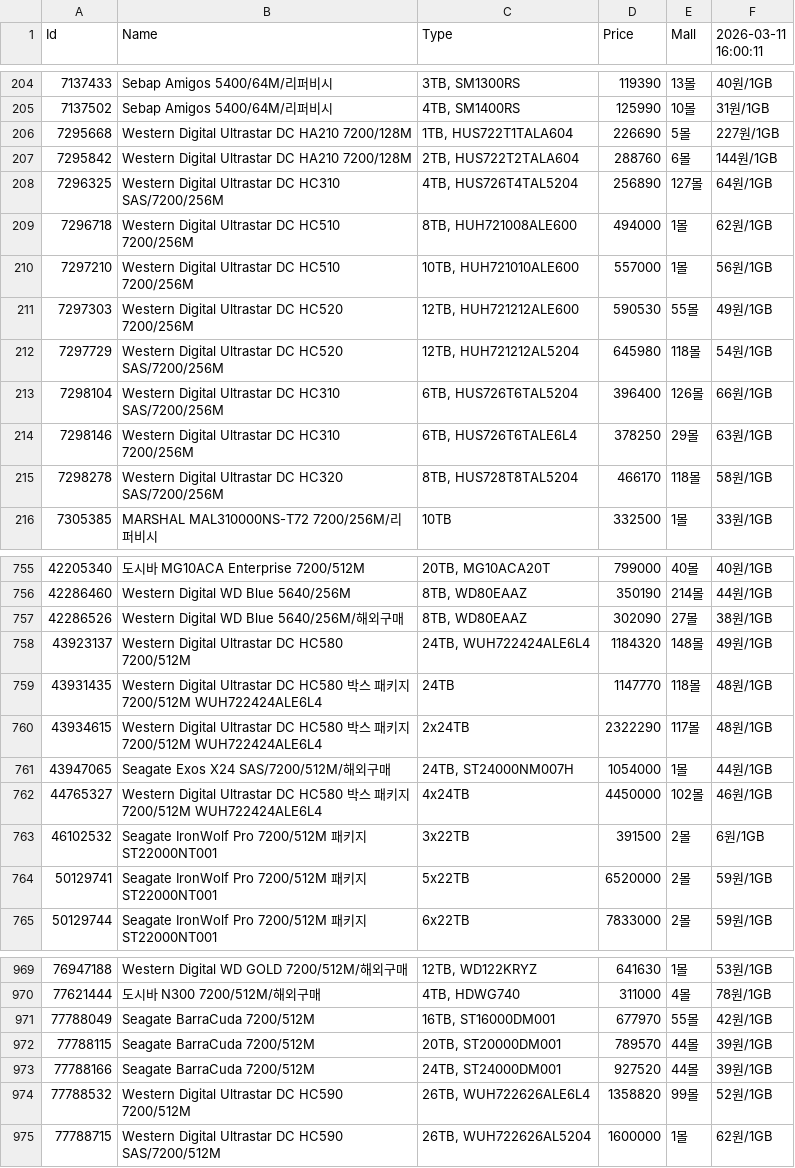
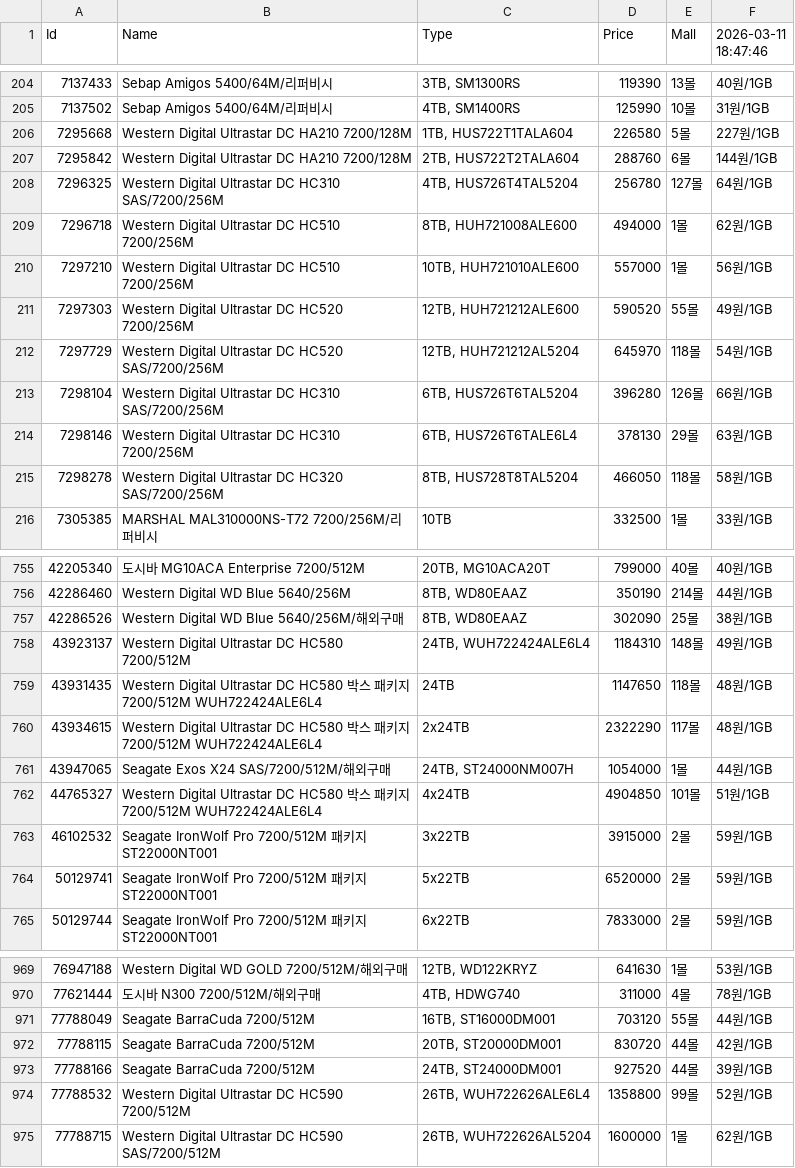
Before and after one commit to SSSSSSSSSSSSSSSSSSSSSSSSSSSSSSSSSSSSSun/Danawa-Crawler, a CSV file: crawl_data/HDD.csv, drawn as a sheet; only a part is shown, gaps mark what is left out; the diff covers the shown part only.

```diff
--- a/crawl_data/HDD.csv
+++ b/crawl_data/HDD.csv
@@ -1 +1 @@
-Id,Name,Type,Price,Mall,2026-03-11 16:00:11
+Id,Name,Type,Price,Mall,2026-03-11 18:47:46
@@ -205,12 +205,12 @@ Id,Name,Type,Price,Mall,2026-03-11 16:00:11
 7137502,Sebap Amigos 5400/64M/리퍼비시,"4TB, SM1400RS",125990,10몰,31원/1GB
-7295668,Western Digital Ultrastar DC HA210 7200/128M,"1TB, HUS722T1TALA604",226690,5몰,227원/1GB
+7295668,Western Digital Ultrastar DC HA210 7200/128M,"1TB, HUS722T1TALA604",226580,5몰,227원/1GB
 7295842,Western Digital Ultrastar DC HA210 7200/128M,"2TB, HUS722T2TALA604",288760,6몰,144원/1GB
-7296325,Western Digital Ultrastar DC HC310 SAS/7200/256M,"4TB, HUS726T4TAL5204",256890,127몰,64원/1GB
+7296325,Western Digital Ultrastar DC HC310 SAS/7200/256M,"4TB, HUS726T4TAL5204",256780,127몰,64원/1GB
 7296718,Western Digital Ultrastar DC HC510 7200/256M,"8TB, HUH721008ALE600",494000,1몰,62원/1GB
 7297210,Western Digital Ultrastar DC HC510 7200/256M,"10TB, HUH721010ALE600",557000,1몰,56원/1GB
-7297303,Western Digital Ultrastar DC HC520 7200/256M,"12TB, HUH721212ALE600",590530,55몰,49원/1GB
-7297729,Western Digital Ultrastar DC HC520 SAS/7200/256M,"12TB, HUH721212AL5204",645980,118몰,54원/1GB
-7298104,Western Digital Ultrastar DC HC310 SAS/7200/256M,"6TB, HUS726T6TAL5204",396400,126몰,66원/1GB
-7298146,Western Digital Ultrastar DC HC310 7200/256M,"6TB, HUS726T6TALE6L4",378250,29몰,63원/1GB
-7298278,Western Digital Ultrastar DC HC320 SAS/7200/256M,"8TB, HUS728T8TAL5204",466170,118몰,58원/1GB
+7297303,Western Digital Ultrastar DC HC520 7200/256M,"12TB, HUH721212ALE600",590520,55몰,49원/1GB
+7297729,Western Digital Ultrastar DC HC520 SAS/7200/256M,"12TB, HUH721212AL5204",645970,118몰,54원/1GB
+7298104,Western Digital Ultrastar DC HC310 SAS/7200/256M,"6TB, HUS726T6TAL5204",396280,126몰,66원/1GB
+7298146,Western Digital Ultrastar DC HC310 7200/256M,"6TB, HUS726T6TALE6L4",378130,29몰,63원/1GB
+7298278,Western Digital Ultrastar DC HC320 SAS/7200/256M,"8TB, HUS728T8TAL5204",466050,118몰,58원/1GB
 7305385,MARSHAL MAL310000NS-T72 7200/256M/리퍼비시,10TB,332500,1몰,33원/1GB
@@ -756,9 +756,9 @@ Id,Name,Type,Price,Mall,2026-03-11 16:00:11
 42286460,Western Digital WD Blue 5640/256M,"8TB, WD80EAAZ",350190,214몰,44원/1GB
-42286526,Western Digital WD Blue 5640/256M/해외구매,"8TB, WD80EAAZ",302090,27몰,38원/1GB
-43923137,Western Digital Ultrastar DC HC580 7200/512M,"24TB, WUH722424ALE6L4",1184320,148몰,49원/1GB
-43931435,Western Digital Ultrastar DC HC580 박스 패키지 7200/512M WUH722424ALE6L4,24TB,1147770,118몰,48원/1GB
+42286526,Western Digital WD Blue 5640/256M/해외구매,"8TB, WD80EAAZ",302090,25몰,38원/1GB
+43923137,Western Digital Ultrastar DC HC580 7200/512M,"24TB, WUH722424ALE6L4",1184310,148몰,49원/1GB
+43931435,Western Digital Ultrastar DC HC580 박스 패키지 7200/512M WUH722424ALE6L4,24TB,1147650,118몰,48원/1GB
 43934615,Western Digital Ultrastar DC HC580 박스 패키지 7200/512M WUH722424ALE6L4,2x24TB,2322290,117몰,48원/1GB
 43947065,Seagate Exos X24 SAS/7200/512M/해외구매,"24TB, ST24000NM007H",1054000,1몰,44원/1GB
-44765327,Western Digital Ultrastar DC HC580 박스 패키지 7200/512M WUH722424ALE6L4,4x24TB,4450000,102몰,46원/1GB
-46102532,Seagate IronWolf Pro 7200/512M 패키지 ST22000NT001,3x22TB,391500,2몰,6원/1GB
+44765327,Western Digital Ultrastar DC HC580 박스 패키지 7200/512M WUH722424ALE6L4,4x24TB,4904850,101몰,51원/1GB
+46102532,Seagate IronWolf Pro 7200/512M 패키지 ST22000NT001,3x22TB,3915000,2몰,59원/1GB
 50129741,Seagate IronWolf Pro 7200/512M 패키지 ST22000NT001,5x22TB,6520000,2몰,59원/1GB
@@ -970,6 +970,6 @@ Id,Name,Type,Price,Mall,2026-03-11 16:00:11
 77621444,도시바 N300 7200/512M/해외구매,"4TB, HDWG740",311000,4몰,78원/1GB
-77788049,Seagate BarraCuda 7200/512M,"16TB, ST16000DM001",677970,55몰,42원/1GB
-77788115,Seagate BarraCuda 7200/512M,"20TB, ST20000DM001",789570,44몰,39원/1GB
+77788049,Seagate BarraCuda 7200/512M,"16TB, ST16000DM001",703120,55몰,44원/1GB
+77788115,Seagate BarraCuda 7200/512M,"20TB, ST20000DM001",830720,44몰,42원/1GB
 77788166,Seagate BarraCuda 7200/512M,"24TB, ST24000DM001",927520,44몰,39원/1GB
-77788532,Western Digital Ultrastar DC HC590 7200/512M,"26TB, WUH722626ALE6L4",1358820,99몰,52원/1GB
+77788532,Western Digital Ultrastar DC HC590 7200/512M,"26TB, WUH722626ALE6L4",1358800,99몰,52원/1GB
 77788715,Western Digital Ultrastar DC HC590 SAS/7200/512M,"26TB, WUH722626AL5204",1600000,1몰,62원/1GB
```
Also changed, not shown: 113 edited cells elsewhere in this file, crawl_data/Air Cooler.csv, crawl_data/Case.csv, 7 other files.
